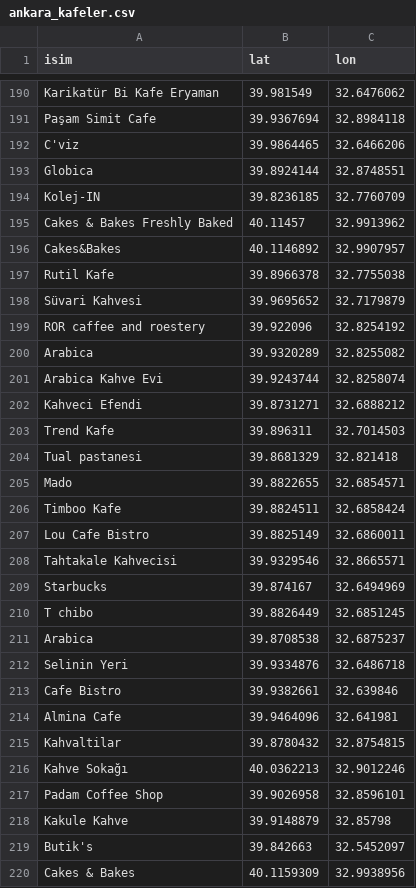
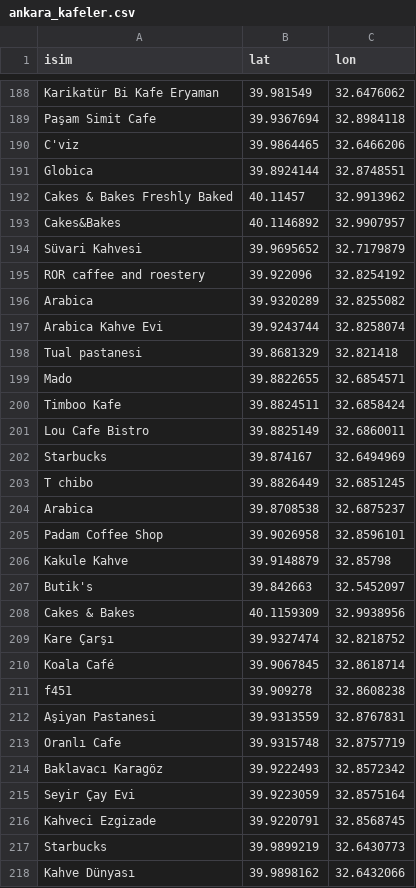
Before and after one commit to haticeeakgull/mekan_oneri_uygulamasi, a CSV file: ankara_kafeler.csv, drawn as a sheet; only a part is shown, gaps mark what is left out; the shorter side is filled out with more unchanged rows; the diff covers the shown part only; the diff names each change by its address in the sheet, - before the commit and + after, or states it on an @@ line.

```diff
--- a/ankara_kafeler.csv
+++ b/ankara_kafeler.csv
-row 194: Kolej-IN | 39.8236185 | 32.7760709
-row 197: Rutil Kafe | 39.8966378 | 32.7755038
-row 202: Kahveci Efendi | 39.8731271 | 32.6888212
-row 203: Trend Kafe | 39.896311 | 32.7014503
-row 208: Tahtakale Kahvecisi | 39.9329546 | 32.8665571
-row 212: Selinin Yeri | 39.9334876 | 32.6486718
-row 213: Cafe Bistro | 39.9382661 | 32.639846
-row 214: Almina Cafe | 39.9464096 | 32.641981
-row 215: Kahvaltilar | 39.8780432 | 32.8754815
-row 216: Kahve Sokağı | 40.0362213 | 32.9012246
```
Also changed, not shown: 22 removed rows and 1 edited cell elsewhere in this file, ankara_kafeler_kalanlar.csv, 1 other file.
